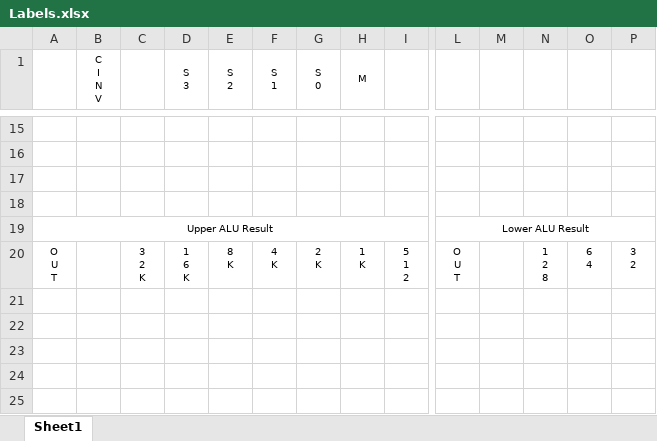
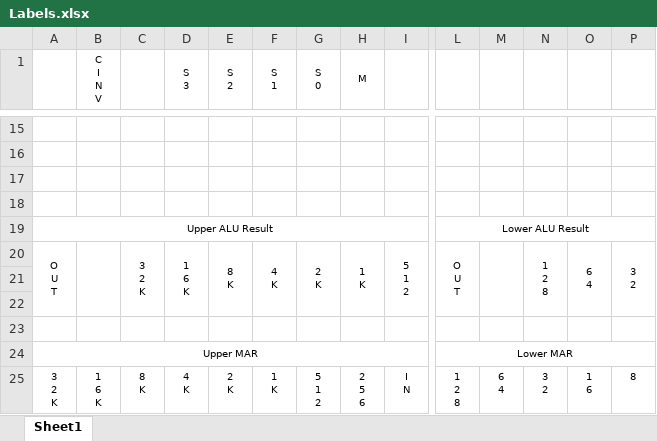
Before and after one commit to eryjus/bb-computer-v2, an Excel workbook: docs/Labels.xlsx, sheet Sheet1, drawn as a sheet; only a part is shown, gaps mark what is left out; values as stored, in another font and other column widths than the file's, no borders; rows hold the shown columns only; ↵ is a line break in a cell; the diff covers the shown part only; the diff names each change by its address in the sheet, - before the commit and + after, or states it on an @@ line.

```diff
--- a/docs/Labels.xlsx (sheet Sheet1)
+++ b/docs/Labels.xlsx (sheet Sheet1)
+A20:A22 merged
+B20:B22 merged
+C20:C22 merged
+D20:D22 merged
+E20:E22 merged
+F20:F22 merged
+G20:G22 merged
+H20:H22 merged
+I20:I22 merged
+L20:L22 merged
+M20:M22 merged
+N20:N22 merged
+O20:O22 merged
+P20:P22 merged
+row 21: (empty)
+row 22: (empty)
+row 23: (empty)
+row 24: Upper MAR |  |  |  |  |  |  |  |  | Lower MAR
+row 25: 3 ↵ 2 ↵ K | 1 ↵ 6 ↵ K | 8 ↵ K | 4 ↵ K | 2 ↵ K | 1 ↵ K | 5 ↵ 1 ↵ 2 | 2 ↵ 5 ↵ 6 | I ↵ N | 1 ↵ 2 ↵ 8 | 6 ↵ 4 | 3 ↵ 2 | 1 ↵ 6 | 8
```
Also changed, not shown: merged cells elsewhere in this sheet, 49 other files.
